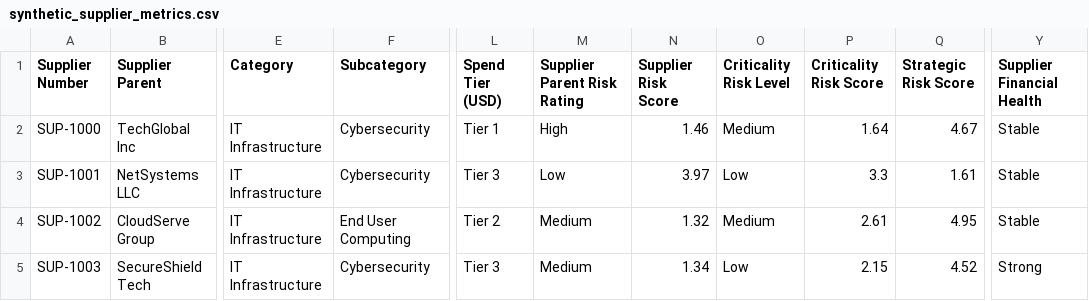
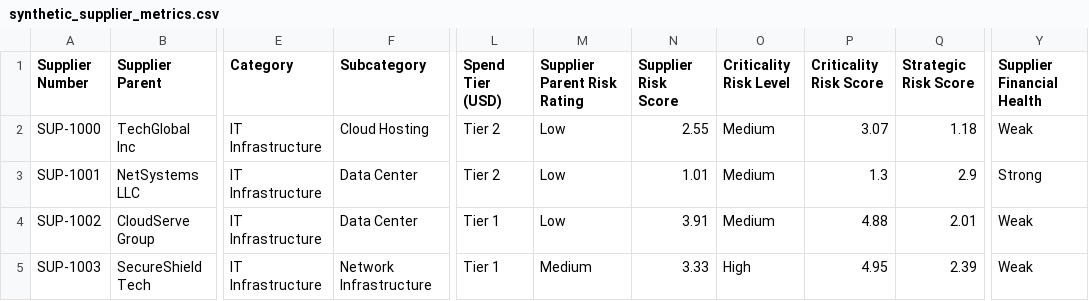
Before and after one commit to Andrariando/agentic-sourcing-poc, a CSV file: data/heatmap/synthetic/synthetic_supplier_metrics.csv, drawn as a sheet; only a part is shown, gaps mark what is left out; the diff covers the shown part only; the diff names each change by its address in the sheet, - before the commit and + after, or states it on an @@ line.

```diff
--- a/data/heatmap/synthetic/synthetic_supplier_metrics.csv
+++ b/data/heatmap/synthetic/synthetic_supplier_metrics.csv
-F2 (Subcategory): Cybersecurity
+F2 (Subcategory): Cloud Hosting
-L2 (Spend Tier (USD)): Tier 1
+L2 (Spend Tier (USD)): Tier 2
-M2 (Supplier Parent Risk Rating): High
+M2 (Supplier Parent Risk Rating): Low
-N2 (Supplier Risk Score): 1.46
+N2 (Supplier Risk Score): 2.55
-P2 (Criticality Risk Score): 1.64
+P2 (Criticality Risk Score): 3.07
-Q2 (Strategic Risk Score): 4.67
+Q2 (Strategic Risk Score): 1.18
-Y2 (Supplier Financial Health): Stable
+Y2 (Supplier Financial Health): Weak
-F3 (Subcategory): Cybersecurity
+F3 (Subcategory): Data Center
-L3 (Spend Tier (USD)): Tier 3
+L3 (Spend Tier (USD)): Tier 2
-N3 (Supplier Risk Score): 3.97
+N3 (Supplier Risk Score): 1.01
-O3 (Criticality Risk Level): Low
+O3 (Criticality Risk Level): Medium
-P3 (Criticality Risk Score): 3.3
+P3 (Criticality Risk Score): 1.3
-Q3 (Strategic Risk Score): 1.61
+Q3 (Strategic Risk Score): 2.9
-Y3 (Supplier Financial Health): Stable
+Y3 (Supplier Financial Health): Strong
-F4 (Subcategory): End User Computing
+F4 (Subcategory): Data Center
-L4 (Spend Tier (USD)): Tier 2
+L4 (Spend Tier (USD)): Tier 1
-M4 (Supplier Parent Risk Rating): Medium
+M4 (Supplier Parent Risk Rating): Low
-N4 (Supplier Risk Score): 1.32
+N4 (Supplier Risk Score): 3.91
-P4 (Criticality Risk Score): 2.61
+P4 (Criticality Risk Score): 4.88
-Q4 (Strategic Risk Score): 4.95
+Q4 (Strategic Risk Score): 2.01
-Y4 (Supplier Financial Health): Stable
+Y4 (Supplier Financial Health): Weak
-F5 (Subcategory): Cybersecurity
+F5 (Subcategory): Network Infrastructure
-L5 (Spend Tier (USD)): Tier 3
+L5 (Spend Tier (USD)): Tier 1
-N5 (Supplier Risk Score): 1.34
+N5 (Supplier Risk Score): 3.33
-O5 (Criticality Risk Level): Low
+O5 (Criticality Risk Level): High
-P5 (Criticality Risk Score): 2.15
+P5 (Criticality Risk Score): 4.95
-Q5 (Strategic Risk Score): 4.52
+Q5 (Strategic Risk Score): 2.39
-Y5 (Supplier Financial Health): Strong
+Y5 (Supplier Financial Health): Weak
```
Also changed, not shown: 40 edited cells elsewhere in this file, data/heatmap/synthetic/synthetic_contracts.csv, data/heatmap/synthetic/synthetic_spend.csv, 21 other files.
